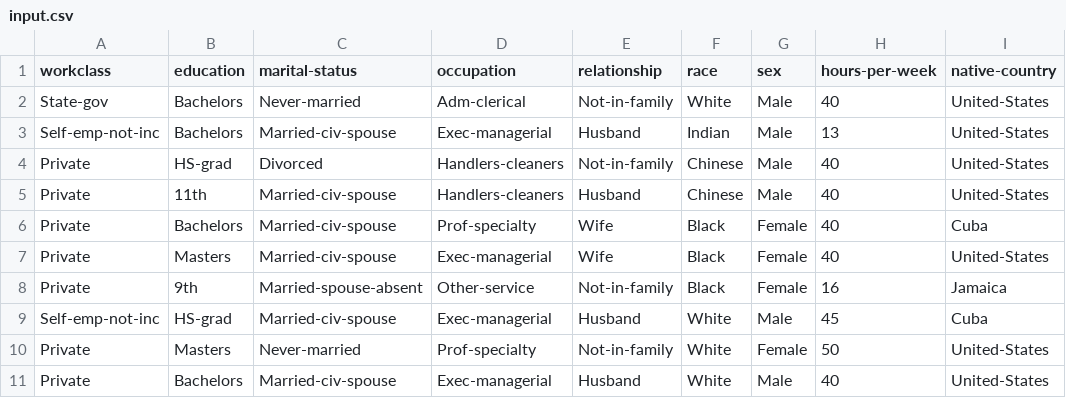
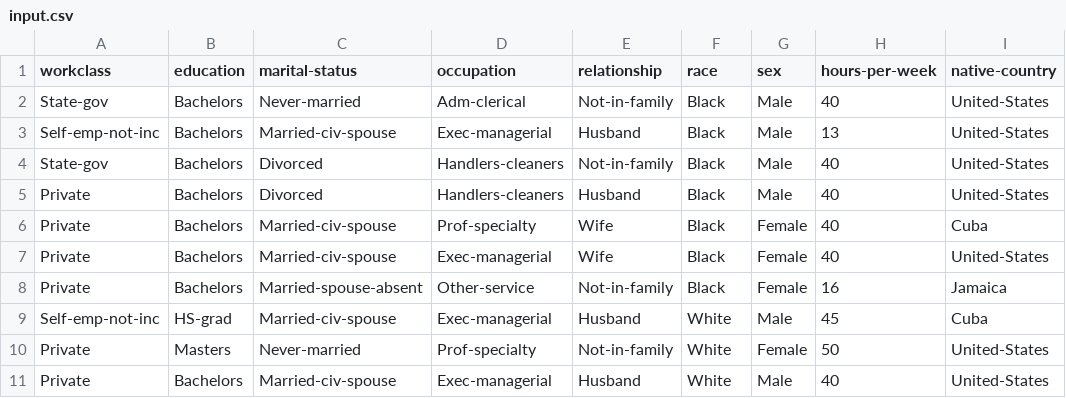
Before and after one commit to Deeemi/software-fairness-sf, a CSV file: file/input.csv, drawn as a sheet; only a part is shown; the diff names each change by its address in the sheet, - before the commit and + after, or states it on an @@ line.

```diff
--- a/file/input.csv
+++ b/file/input.csv
-F2 (race): White
+F2 (race): Black
-F3 (race): Indian
+F3 (race): Black
-A4 (workclass): Private
+A4 (workclass): State-gov
-B4 (education): HS-grad
+B4 (education): Bachelors
-F4:F5 (race): Chinese
+F4:F5 (race): Black
-B5 (education): 11th
+B5 (education): Bachelors
-C5 (marital-status): Married-civ-spouse
+C5 (marital-status): Divorced
-B7 (education): Masters
+B7 (education): Bachelors
-B8 (education): 9th
+B8 (education): Bachelors
```
Also changed, not shown: 1 other file.
